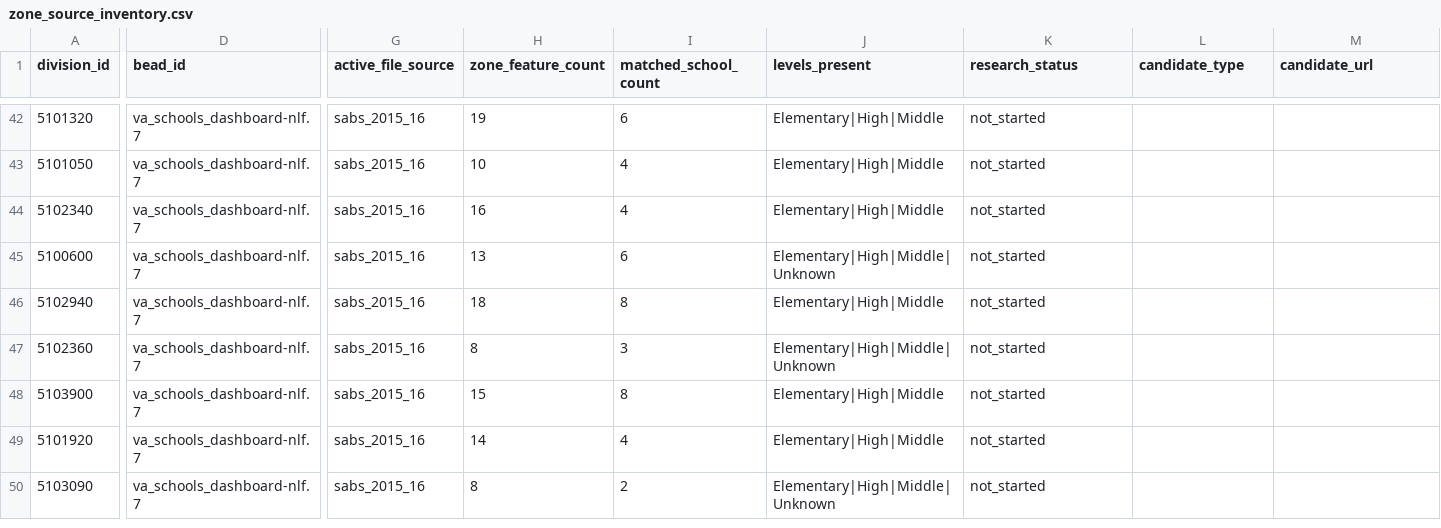
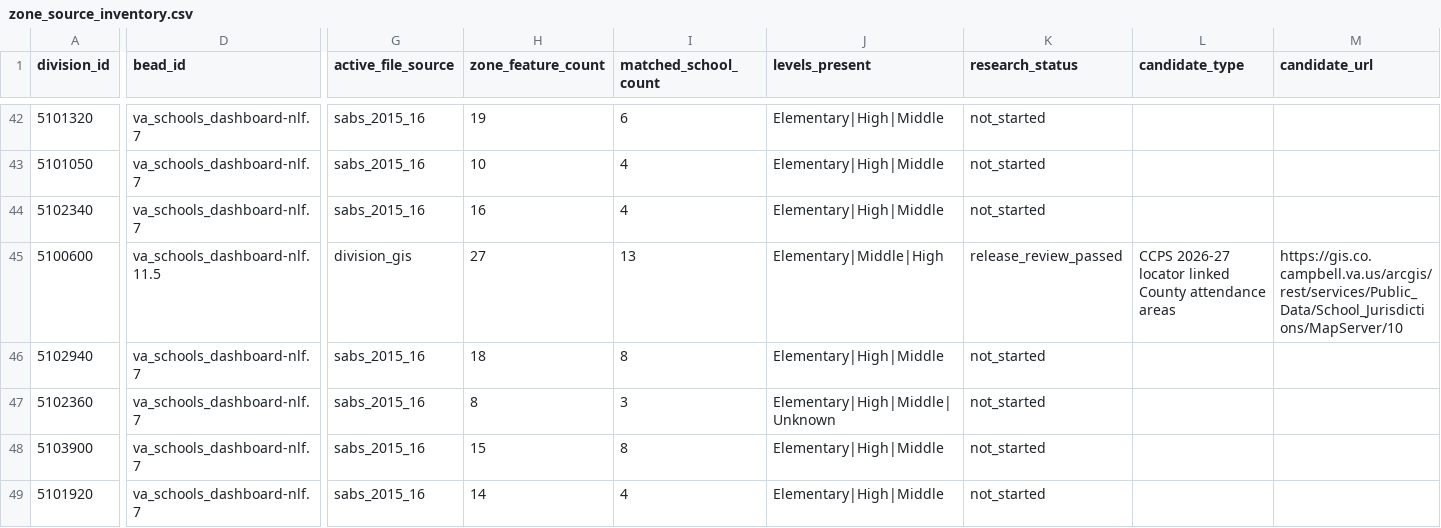
Before and after one commit to jeremiahmbrown/va_schools_dashboard, a CSV file: data-raw/zone_source_inventory.csv, drawn as a sheet; only a part is shown, gaps mark what is left out; the shorter side is filled out with more unchanged rows; the diff covers the shown part only; the diff names each change by its address in the sheet, - before the commit and + after, or states it on an @@ line.

Commit message:
Release Campbell County attendance zones from CCPS-linked locator

```diff
--- a/data-raw/zone_source_inventory.csv
+++ b/data-raw/zone_source_inventory.csv
-D45 (bead_id): va_schools_dashboard-nlf.7
+D45 (bead_id): va_schools_dashboard-nlf.11.5
-G45 (active_file_source): sabs_2015_16
+G45 (active_file_source): division_gis
-H45 (zone_feature_count): 13
+H45 (zone_feature_count): 27
-I45 (matched_school_count): 6
+I45 (matched_school_count): 13
-J45 (levels_present): Elementary|High|Middle|Unknown
+J45 (levels_present): Elementary|Middle|High
-K45 (research_status): not_started
+K45 (research_status): release_review_passed
-L45 (candidate_type): (empty)
+L45 (candidate_type): CCPS 2026-27 locator linked County attendance areas
-M45 (candidate_url): (empty)
+M45 (candidate_url): https://gis.co.campbell.va.us/arcgis/rest/services/Public_Data/School_Jurisdictions/MapServer/10
```
Also changed, not shown: 8 edited cells elsewhere in this file, 17 other files.
